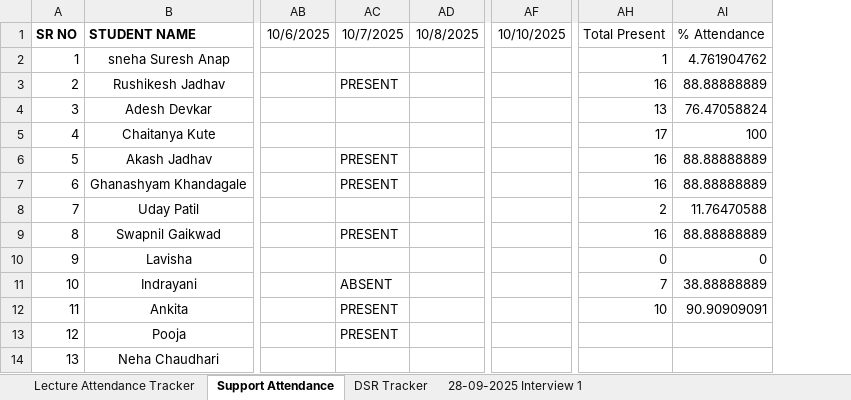
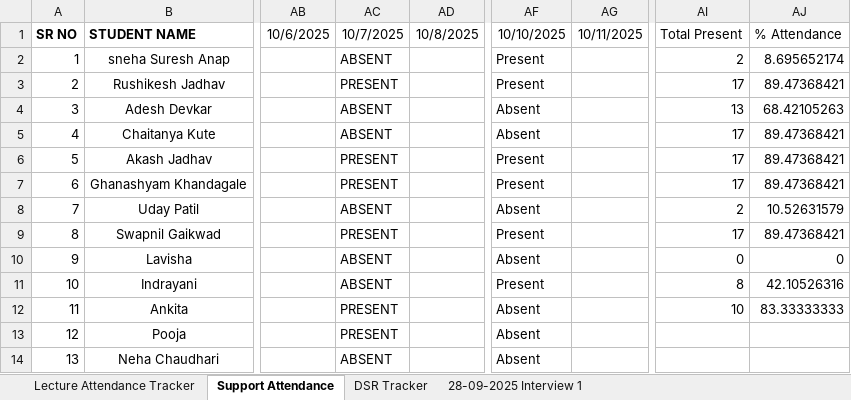
Before and after one commit to SourceCode-code/Source_and_Code_Batch_4_Master, an Excel workbook: Trackers/Atendance tracker.xlsx, sheet Support Attendance, drawn as a sheet; only a part is shown, gaps mark what is left out; values as stored, in another font and other column widths than the file's, no borders; conditional formats not drawn; addresses are those after the commit; the diff names each change by its address in the sheet, - before the commit and + after, or states it on an @@ line.

```diff
--- a/Trackers/Atendance tracker.xlsx (sheet Support Attendance)
+++ b/Trackers/Atendance tracker.xlsx (sheet Support Attendance)
+column AG (10/11/2025), empty
-AC2 (10/7/2025): (empty)
+AC2 (10/7/2025): ABSENT
-AF2:AF3 (10/10/2025): (empty)
+AF2:AF3 (10/10/2025): Present
-AI2 (Total Present): 1
+AI2 (Total Present): 2
-AJ2 (% Attendance): 4.761904762
+AJ2 (% Attendance): 8.695652174
-AI3 (Total Present): 16
+AI3 (Total Present): 17
-AJ3 (% Attendance): 88.88888889
+AJ3 (% Attendance): 89.47368421
-AC4:AC5 (10/7/2025): (empty)
+AC4:AC5 (10/7/2025): ABSENT
-AF4:AF5 (10/10/2025): (empty)
+AF4:AF5 (10/10/2025): Absent
-AJ4 (% Attendance): 76.47058824
+AJ4 (% Attendance): 68.42105263
-AJ5 (% Attendance): 100
+AJ5 (% Attendance): 89.47368421
-AF6:AF7 (10/10/2025): (empty)
+AF6:AF7 (10/10/2025): Present
-AI6:AI7 (Total Present): 16
+AI6:AI7 (Total Present): 17
-AJ6:AJ7 (% Attendance): 88.88888889
+AJ6:AJ7 (% Attendance): 89.47368421
-AC8 (10/7/2025): (empty)
+AC8 (10/7/2025): ABSENT
-AF8 (10/10/2025): (empty)
+AF8 (10/10/2025): Absent
-AJ8 (% Attendance): 11.76470588
+AJ8 (% Attendance): 10.52631579
-AF9 (10/10/2025): (empty)
+AF9 (10/10/2025): Present
-AI9 (Total Present): 16
+AI9 (Total Present): 17
-AJ9 (% Attendance): 88.88888889
+AJ9 (% Attendance): 89.47368421
-AC10 (10/7/2025): (empty)
+AC10 (10/7/2025): ABSENT
-AF10 (10/10/2025): (empty)
+AF10 (10/10/2025): Absent
-AF11 (10/10/2025): (empty)
+AF11 (10/10/2025): Present
-AI11 (Total Present): 7
+AI11 (Total Present): 8
-AJ11 (% Attendance): 38.88888889
+AJ11 (% Attendance): 42.10526316
-AF12:AF14 (10/10/2025): (empty)
+AF12:AF14 (10/10/2025): Absent
-AJ12 (% Attendance): 90.90909091
+AJ12 (% Attendance): 83.33333333
-AC14 (10/7/2025): (empty)
+AC14 (10/7/2025): ABSENT
```
Also changed, not shown: sheet Lecture Attendance Tracker, sheet DSR Tracker, 1 other file.
